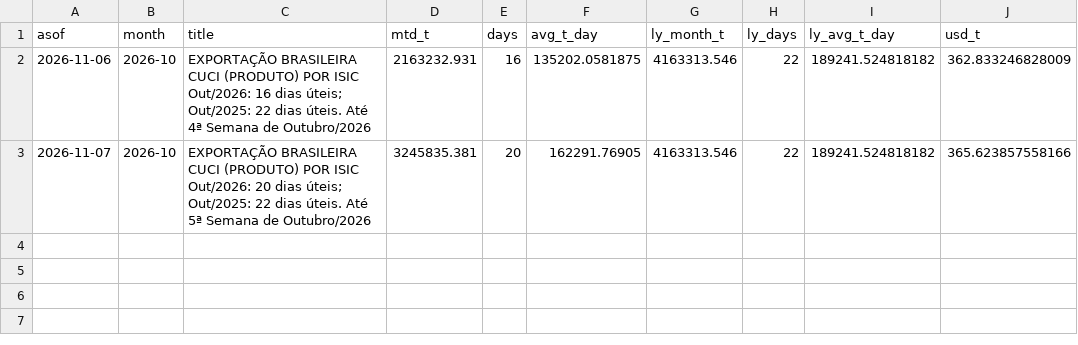
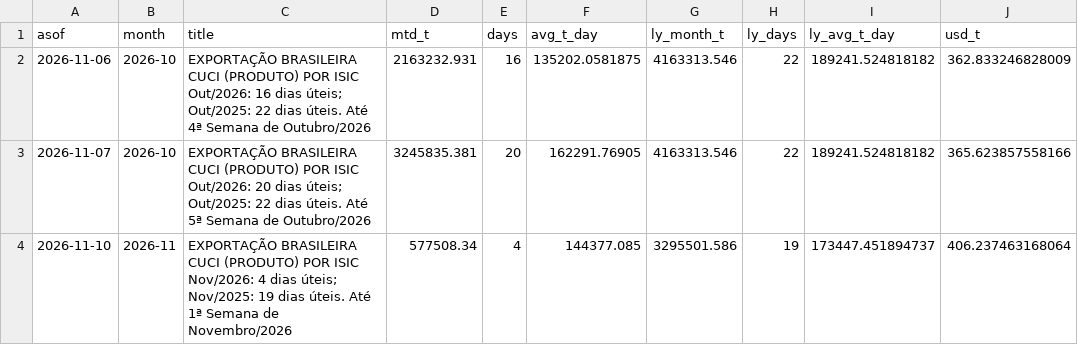
Before and after one commit to BMR-Com/Brazil--trade, a CSV file: data/sugar/secex_weekly.csv, drawn as a sheet.

```diff
--- a/data/sugar/secex_weekly.csv
+++ b/data/sugar/secex_weekly.csv
@@ -3 +3,2 @@ asof,month,title,mtd_t,days,avg_t_day,ly_month_t,ly_days,ly_avg_t_day,usd_t
 2026-11-07,2026-10,EXPORTAÇÃO BRASILEIRA CUCI (PRODUTO) POR ISIC Out/2026: 20 dias úteis; Out/2025: 22 dias úteis. Até 5ª Semana de Outubro/2026,3245835.381,20,162291.76905,4163313.546,22,189241.524818182,365.623857558166
+2026-11-10,2026-11,EXPORTAÇÃO BRASILEIRA CUCI (PRODUTO) POR ISIC Nov/2026: 4 dias úteis; Nov/2025: 19 dias úteis. Até 1ª Semana de Novembro/2026,577508.34,4,144377.085,3295501.586,19,173447.451894737,406.237463168064
```
Also changed, not shown: data/ohlc/CT.csv, data/ohlc/KC.csv, 18 other files.
